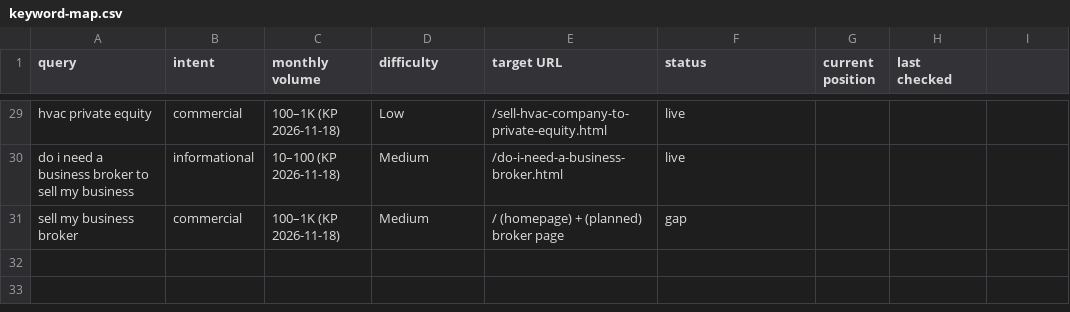
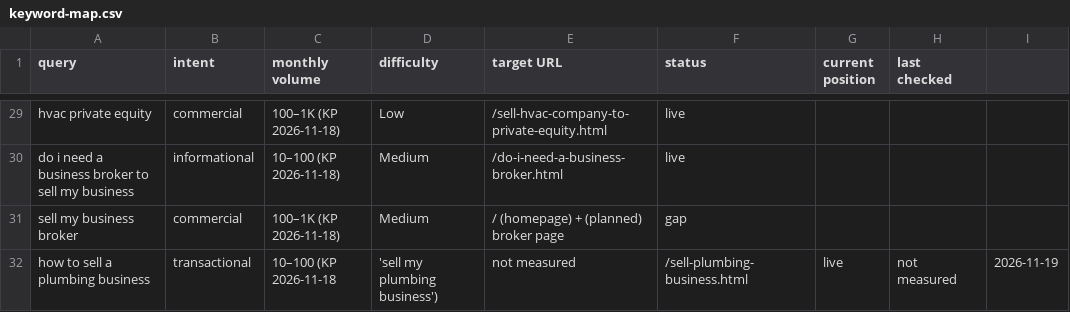
Before and after one commit to Glazyman/Summit, a CSV file: seo/keyword-map.csv, drawn as a sheet; only a part is shown, gaps mark what is left out.

```diff
--- a/seo/keyword-map.csv
+++ b/seo/keyword-map.csv
@@ -31 +31,2 @@ do i need a business broker to sell my business,informational,10–100 (KP 2026-
 sell my business broker,commercial,100–1K (KP 2026-11-18),Medium,/ (homepage) + (planned) broker page,gap,,
+how to sell a plumbing business,transactional,10–100 (KP 2026-11-18, 'sell my plumbing business'),not measured,/sell-plumbing-business.html,live,not measured,2026-11-19
```
Also changed, not shown: 11 other files.
